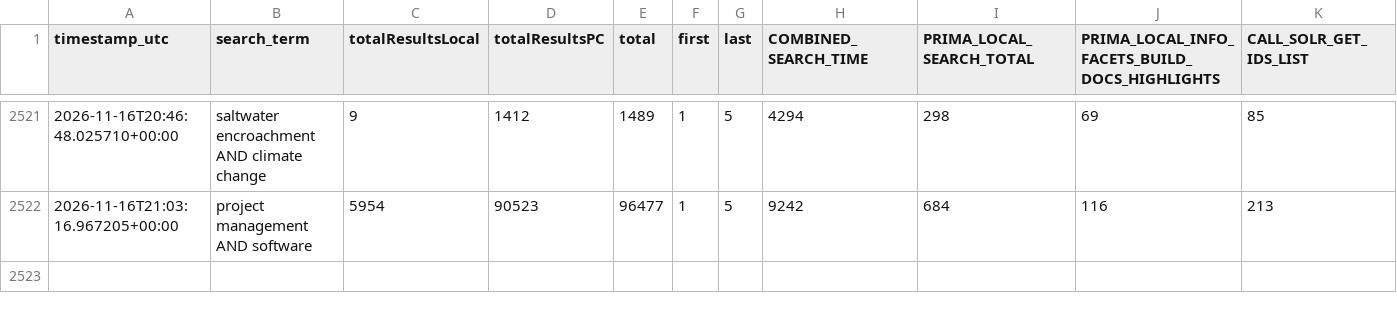
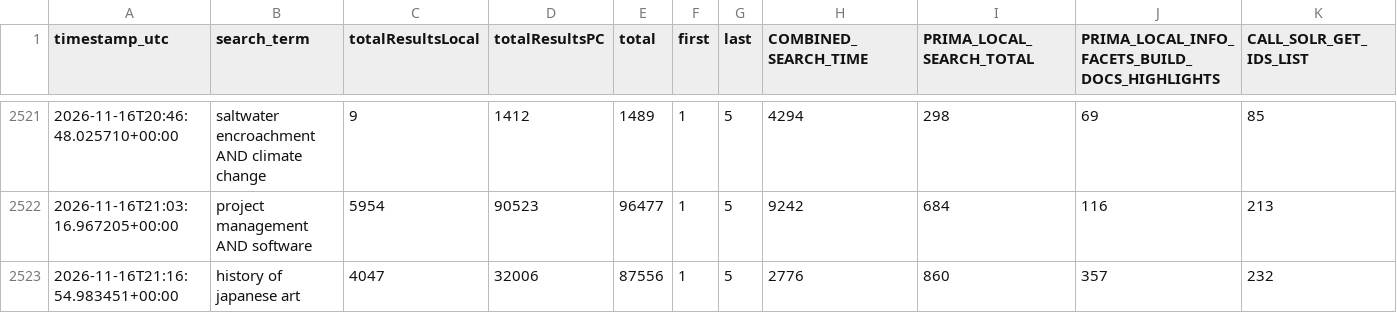
Before and after one commit to bradley-benjamin26/primo-performance-tracker, a CSV file: data/performance_log.csv, drawn as a sheet; only a part is shown, gaps mark what is left out; rows hold the shown columns only; the diff names each change by its address in the sheet, - before the commit and + after, or states it on an @@ line.

```diff
--- a/data/performance_log.csv
+++ b/data/performance_log.csv
+row 2523: 2026-11-16T21:16:54.983451+00:00 | history of japanese art | 4047 | 32006 | 87556 | 1 | 5 | 2776 | 860 | 357 | 232
```
Also changed, not shown: 1 other file.
